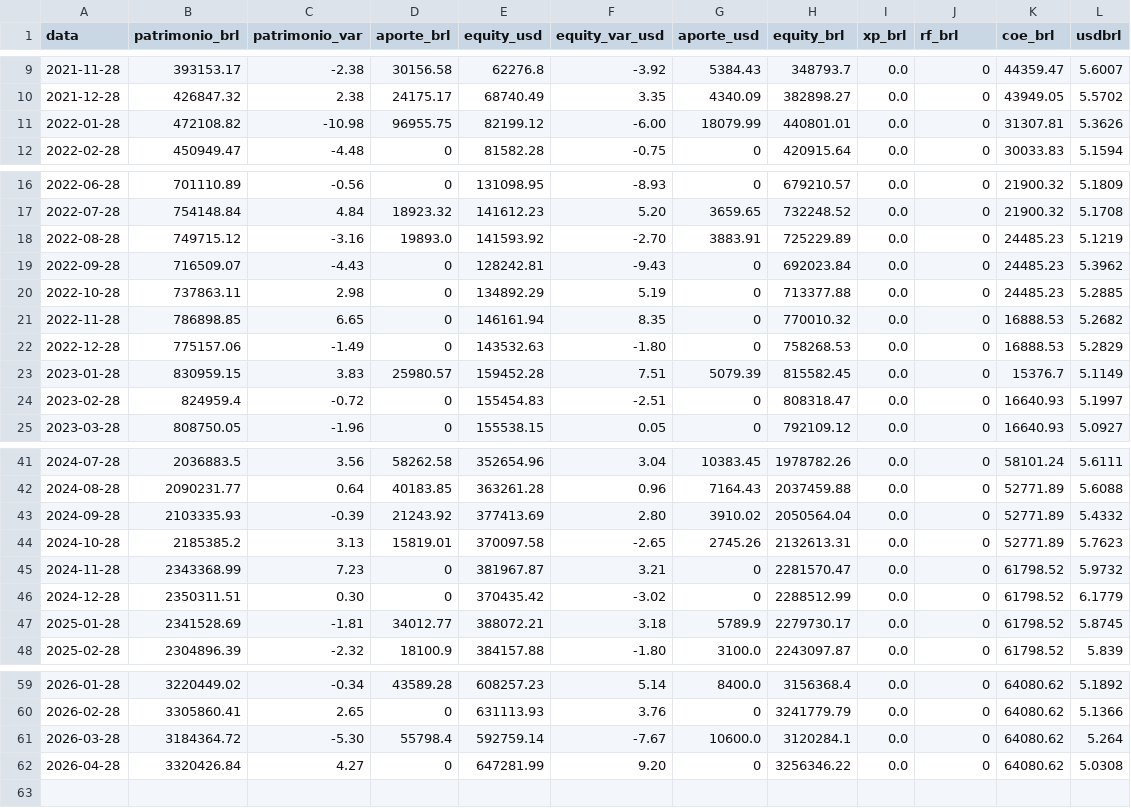
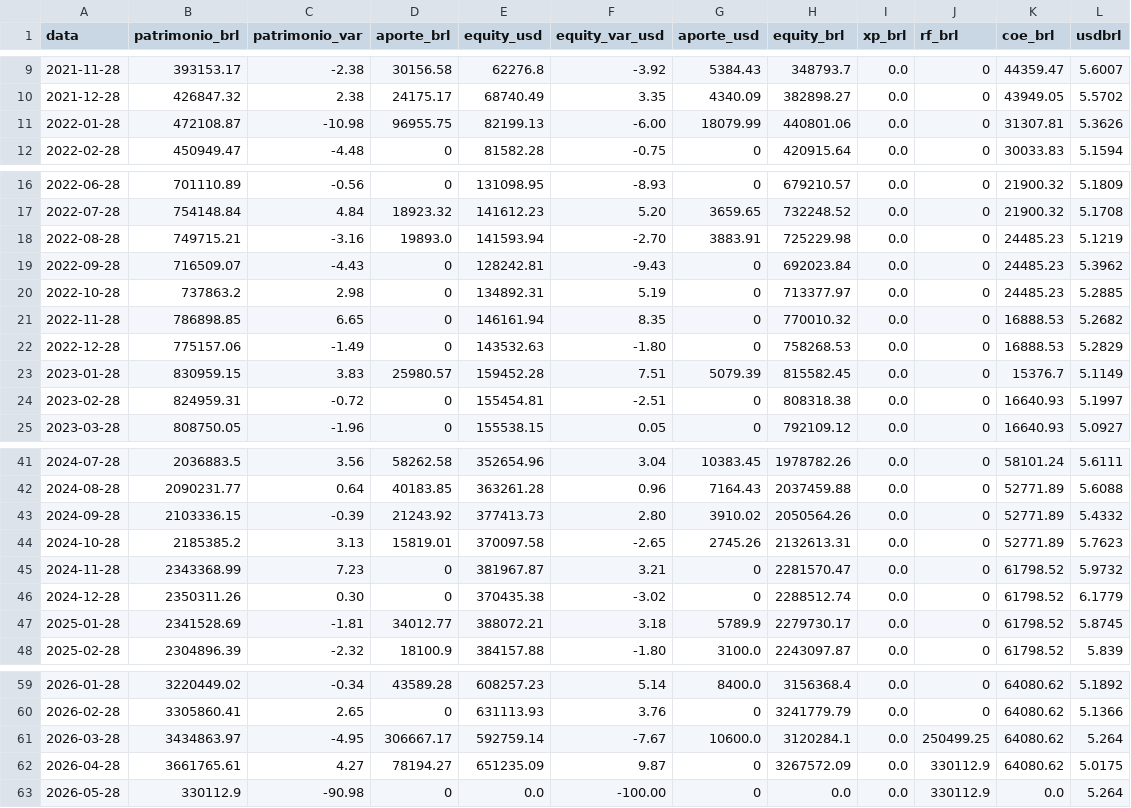
Before and after one commit to diegodemorais/wealth, a CSV file: dados/historico_carteira.csv, drawn as a sheet; only a part is shown, gaps mark what is left out; the diff covers the shown part only.

```diff
--- a/dados/historico_carteira.csv
+++ b/dados/historico_carteira.csv
@@ -10,3 +10,3 @@ data,patrimonio_brl,patrimonio_var,aporte_brl,equity_usd,equity_var_usd,aporte_u
 2021-12-28,426847.32,2.38,24175.17,68740.49,3.35,4340.09,382898.27,0.0,0,43949.05,5.5702
-2022-01-28,472108.82,-10.98,96955.75,82199.12,-6.00,18079.99,440801.01,0.0,0,31307.81,5.3626
+2022-01-28,472108.87,-10.98,96955.75,82199.13,-6.00,18079.99,440801.06,0.0,0,31307.81,5.3626
 2022-02-28,450949.47,-4.48,0,81582.28,-0.75,0,420915.64,0.0,0,30033.83,5.1594
@@ -17,5 +17,5 @@ data,patrimonio_brl,patrimonio_var,aporte_brl,equity_usd,equity_var_usd,aporte_u
 2022-07-28,754148.84,4.84,18923.32,141612.23,5.20,3659.65,732248.52,0.0,0,21900.32,5.1708
-2022-08-28,749715.12,-3.16,19893.0,141593.92,-2.70,3883.91,725229.89,0.0,0,24485.23,5.1219
+2022-08-28,749715.21,-3.16,19893.0,141593.94,-2.70,3883.91,725229.98,0.0,0,24485.23,5.1219
 2022-09-28,716509.07,-4.43,0,128242.81,-9.43,0,692023.84,0.0,0,24485.23,5.3962
-2022-10-28,737863.11,2.98,0,134892.29,5.19,0,713377.88,0.0,0,24485.23,5.2885
+2022-10-28,737863.2,2.98,0,134892.31,5.19,0,713377.97,0.0,0,24485.23,5.2885
 2022-11-28,786898.85,6.65,0,146161.94,8.35,0,770010.32,0.0,0,16888.53,5.2682
@@ -23,3 +23,3 @@ data,patrimonio_brl,patrimonio_var,aporte_brl,equity_usd,equity_var_usd,aporte_u
 2023-01-28,830959.15,3.83,25980.57,159452.28,7.51,5079.39,815582.45,0.0,0,15376.7,5.1149
-2023-02-28,824959.4,-0.72,0,155454.83,-2.51,0,808318.47,0.0,0,16640.93,5.1997
+2023-02-28,824959.31,-0.72,0,155454.81,-2.51,0,808318.38,0.0,0,16640.93,5.1997
 2023-03-28,808750.05,-1.96,0,155538.15,0.05,0,792109.12,0.0,0,16640.93,5.0927
@@ -42,6 +42,6 @@ data,patrimonio_brl,patrimonio_var,aporte_brl,equity_usd,equity_var_usd,aporte_u
 2024-08-28,2090231.77,0.64,40183.85,363261.28,0.96,7164.43,2037459.88,0.0,0,52771.89,5.6088
-2024-09-28,2103335.93,-0.39,21243.92,377413.69,2.80,3910.02,2050564.04,0.0,0,52771.89,5.4332
+2024-09-28,2103336.15,-0.39,21243.92,377413.73,2.80,3910.02,2050564.26,0.0,0,52771.89,5.4332
 2024-10-28,2185385.2,3.13,15819.01,370097.58,-2.65,2745.26,2132613.31,0.0,0,52771.89,5.7623
 2024-11-28,2343368.99,7.23,0,381967.87,3.21,0,2281570.47,0.0,0,61798.52,5.9732
-2024-12-28,2350311.51,0.30,0,370435.42,-3.02,0,2288512.99,0.0,0,61798.52,6.1779
+2024-12-28,2350311.26,0.30,0,370435.38,-3.02,0,2288512.74,0.0,0,61798.52,6.1779
 2025-01-28,2341528.69,-1.81,34012.77,388072.21,3.18,5789.9,2279730.17,0.0,0,61798.52,5.8745
@@ -60,3 +60,4 @@ data,patrimonio_brl,patrimonio_var,aporte_brl,equity_usd,equity_var_usd,aporte_u
 2026-02-28,3305860.41,2.65,0,631113.93,3.76,0,3241779.79,0.0,0,64080.62,5.1366
-2026-03-28,3184364.72,-5.30,55798.4,592759.14,-7.67,10600.0,3120284.1,0.0,0,64080.62,5.264
-2026-04-28,3320426.84,4.27,0,647281.99,9.20,0,3256346.22,0.0,0,64080.62,5.0308
+2026-03-28,3434863.97,-4.95,306667.17,592759.14,-7.67,10600.0,3120284.1,0.0,250499.25,64080.62,5.264
+2026-04-28,3661765.61,4.27,78194.27,651235.09,9.87,0,3267572.09,0.0,330112.9,64080.62,5.0175
+2026-05-28,330112.9,-90.98,0,0.0,-100.00,0,0.0,0.0,330112.9,0.0,5.264
```
Also changed, not shown: 3 edited cells elsewhere in this file, 12 other files.
